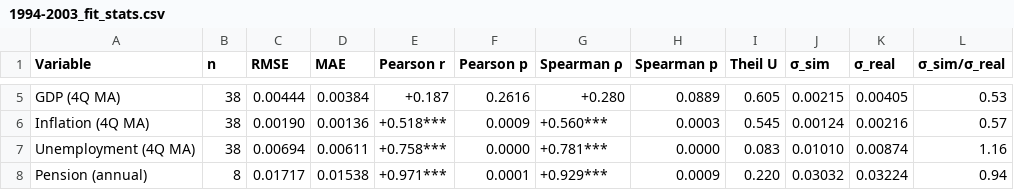
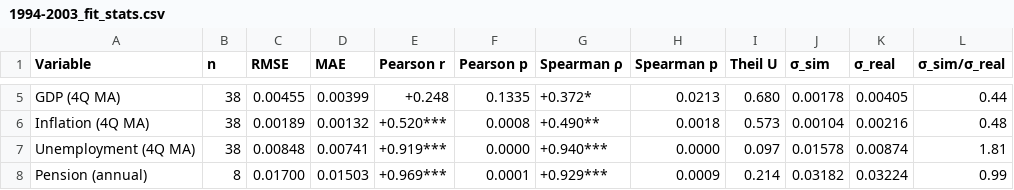
Before and after one commit to J-Chu52/CAMPS-Japan-nlogo, a CSV file: outputs/1994-2003_fit_stats.csv, drawn as a sheet; only a part is shown, gaps mark what is left out; the diff covers the shown part only; the diff names each change by its address in the sheet, - before the commit and + after, or states it on an @@ line.

```diff
--- a/outputs/1994-2003_fit_stats.csv
+++ b/outputs/1994-2003_fit_stats.csv
-C5 (RMSE): 0.00444
+C5 (RMSE): 0.00455
-D5 (MAE): 0.00384
+D5 (MAE): 0.00399
-E5 (Pearson r): +0.187
+E5 (Pearson r): +0.248
-F5 (Pearson p): 0.2616
+F5 (Pearson p): 0.1335
-G5 (Spearman ρ): +0.280
+G5 (Spearman ρ): +0.372*
-H5 (Spearman p): 0.0889
+H5 (Spearman p): 0.0213
-I5 (Theil U): 0.605
+I5 (Theil U): 0.680
-J5 (σ_sim): 0.00215
+J5 (σ_sim): 0.00178
-L5 (σ_sim/σ_real): 0.53
+L5 (σ_sim/σ_real): 0.44
-C6 (RMSE): 0.00190
+C6 (RMSE): 0.00189
-D6 (MAE): 0.00136
+D6 (MAE): 0.00132
-E6 (Pearson r): +0.518***
+E6 (Pearson r): +0.520***
-F6 (Pearson p): 0.0009
+F6 (Pearson p): 0.0008
-G6 (Spearman ρ): +0.560***
+G6 (Spearman ρ): +0.490**
-H6 (Spearman p): 0.0003
+H6 (Spearman p): 0.0018
-I6 (Theil U): 0.545
+I6 (Theil U): 0.573
-J6 (σ_sim): 0.00124
+J6 (σ_sim): 0.00104
-L6 (σ_sim/σ_real): 0.57
+L6 (σ_sim/σ_real): 0.48
-C7 (RMSE): 0.00694
+C7 (RMSE): 0.00848
-D7 (MAE): 0.00611
+D7 (MAE): 0.00741
-E7 (Pearson r): +0.758***
+E7 (Pearson r): +0.919***
-G7 (Spearman ρ): +0.781***
+G7 (Spearman ρ): +0.940***
-I7 (Theil U): 0.083
+I7 (Theil U): 0.097
-J7 (σ_sim): 0.01010
+J7 (σ_sim): 0.01578
-L7 (σ_sim/σ_real): 1.16
+L7 (σ_sim/σ_real): 1.81
-C8 (RMSE): 0.01717
+C8 (RMSE): 0.01700
-D8 (MAE): 0.01538
+D8 (MAE): 0.01503
-E8 (Pearson r): +0.971***
+E8 (Pearson r): +0.969***
-I8 (Theil U): 0.220
+I8 (Theil U): 0.214
-J8 (σ_sim): 0.03032
+J8 (σ_sim): 0.03182
-L8 (σ_sim/σ_real): 0.94
+L8 (σ_sim/σ_real): 0.99
```
Also changed, not shown: 24 edited cells elsewhere in this file, data/empirical/population1994.csv, data/empirical/real death prob.csv, 36 other files.
